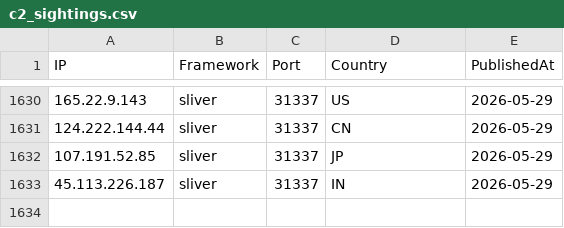
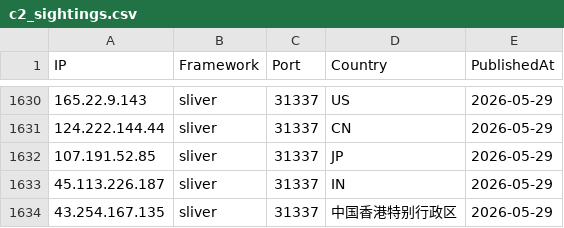
Before and after one commit to newtonpaul-hunting/c2-iocs, a CSV file: c2_sightings.csv, drawn as a sheet; only a part is shown, gaps mark what is left out.

Commit message:
add 43.254.167.135 (sliver)

```diff
--- a/c2_sightings.csv
+++ b/c2_sightings.csv
@@ -1633 +1633,2 @@ IP,Framework,Port,Country,PublishedAt
 45.113.226.187,sliver,31337,IN,2026-05-29
+43.254.167.135,sliver,31337,中国香港特别行政区,2026-05-29
```
